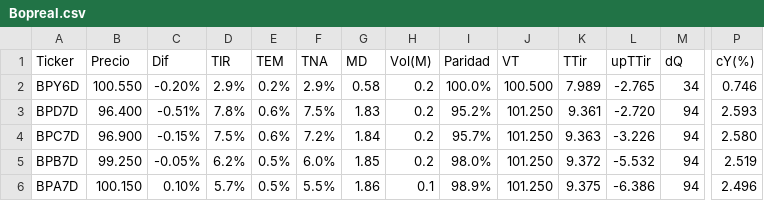
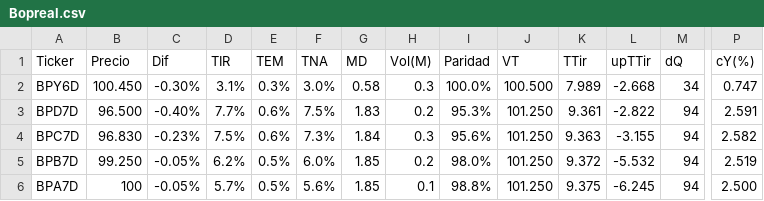
Before and after one commit to FedericoBohl/ArgData, a CSV file: Datos/Bolsa/Bonos/Bopreal.csv, drawn as a sheet; only a part is shown, gaps mark what is left out; the diff names each change by its address in the sheet, - before the commit and + after, or states it on an @@ line.

```diff
--- a/Datos/Bolsa/Bonos/Bopreal.csv
+++ b/Datos/Bolsa/Bonos/Bopreal.csv
-B2 (Precio): 100.550
+B2 (Precio): 100.450
-C2 (Dif): -0.20%
+C2 (Dif): -0.30%
-D2 (TIR): 2.9%
+D2 (TIR): 3.1%
-E2 (TEM): 0.2%
+E2 (TEM): 0.3%
-F2 (TNA): 2.9%
+F2 (TNA): 3.0%
-H2 (Vol(M)): 0.2
+H2 (Vol(M)): 0.3
-L2 (upTTir): -2.765
+L2 (upTTir): -2.668
-P2 (cY(%)): 0.746
+P2 (cY(%)): 0.747
-B3 (Precio): 96.400
+B3 (Precio): 96.500
-C3 (Dif): -0.51%
+C3 (Dif): -0.40%
-D3 (TIR): 7.8%
+D3 (TIR): 7.7%
-I3 (Paridad): 95.2%
+I3 (Paridad): 95.3%
-L3 (upTTir): -2.720
+L3 (upTTir): -2.822
-P3 (cY(%)): 2.593
+P3 (cY(%)): 2.591
-B4 (Precio): 96.900
+B4 (Precio): 96.830
-C4 (Dif): -0.15%
+C4 (Dif): -0.23%
-F4 (TNA): 7.2%
+F4 (TNA): 7.3%
-H4 (Vol(M)): 0.2
+H4 (Vol(M)): 0.3
-I4 (Paridad): 95.7%
+I4 (Paridad): 95.6%
-L4 (upTTir): -3.226
+L4 (upTTir): -3.155
-P4 (cY(%)): 2.580
+P4 (cY(%)): 2.582
-B6 (Precio): 100.150
+B6 (Precio): 100
-C6 (Dif): 0.10%
+C6 (Dif): -0.05%
-F6 (TNA): 5.5%
+F6 (TNA): 5.6%
-G6 (MD): 1.86
+G6 (MD): 1.85
-I6 (Paridad): 98.9%
+I6 (Paridad): 98.8%
-L6 (upTTir): -6.386
+L6 (upTTir): -6.245
-P6 (cY(%)): 2.496
+P6 (cY(%)): 2.500
```
Also changed, not shown: Datos/Bolsa/Bonos/CER.csv, Datos/Bolsa/Bonos/Letras y Tasa Fija.csv, 9 other files.
